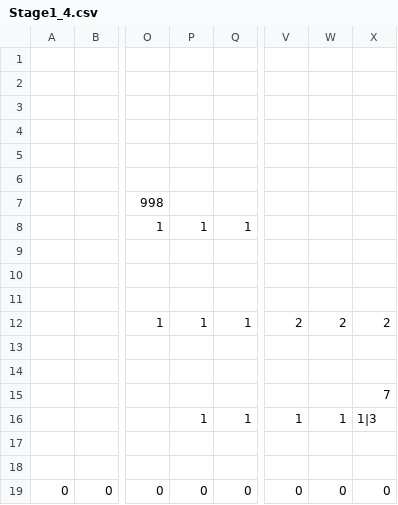
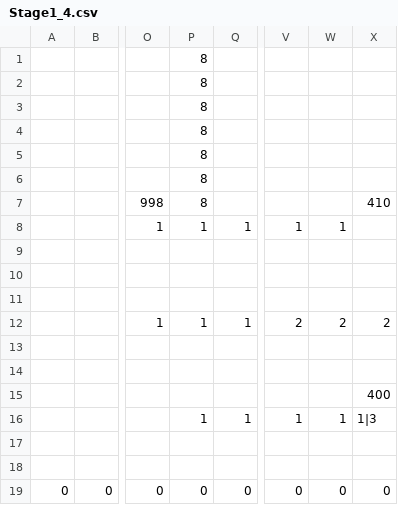
Before and after one commit to ImbecileFabio/HEW2024, a CSV file: ComponentFramework/MapData/Stage1/Stage1_4.csv, drawn as a sheet; only a part is shown, gaps mark what is left out; the diff names each change by its address in the sheet, - before the commit and + after, or states it on an @@ line.

```diff
--- a/ComponentFramework/MapData/Stage1/Stage1_4.csv
+++ b/ComponentFramework/MapData/Stage1/Stage1_4.csv
-P1:P7: (empty)
+P1:P7: 8
-X7: (empty)
+X7: 410
-V8: (empty)
+V8: 1
-W8: (empty)
+W8: 1
-X15: 7
+X15: 400
```
Also changed, not shown: 1 other file.
